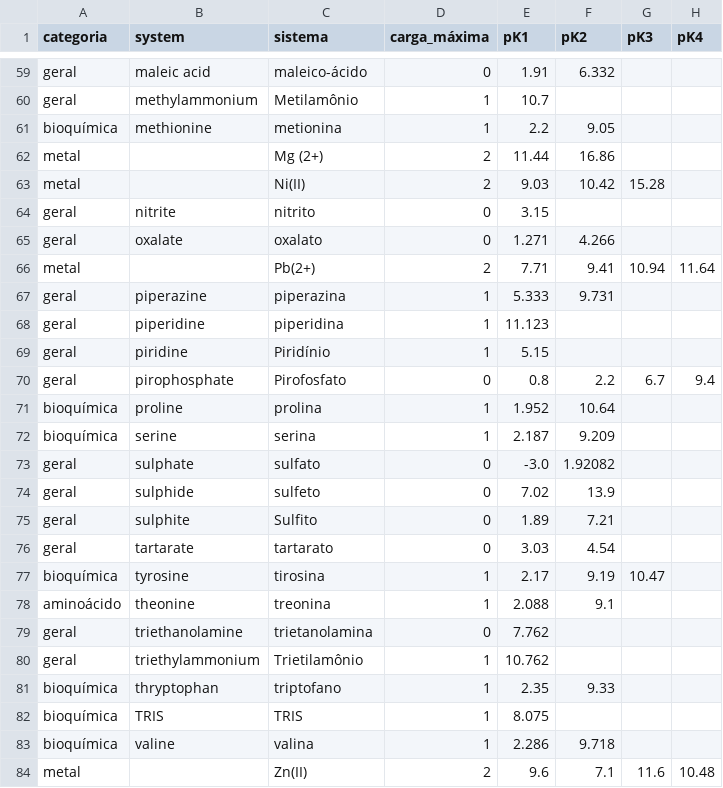
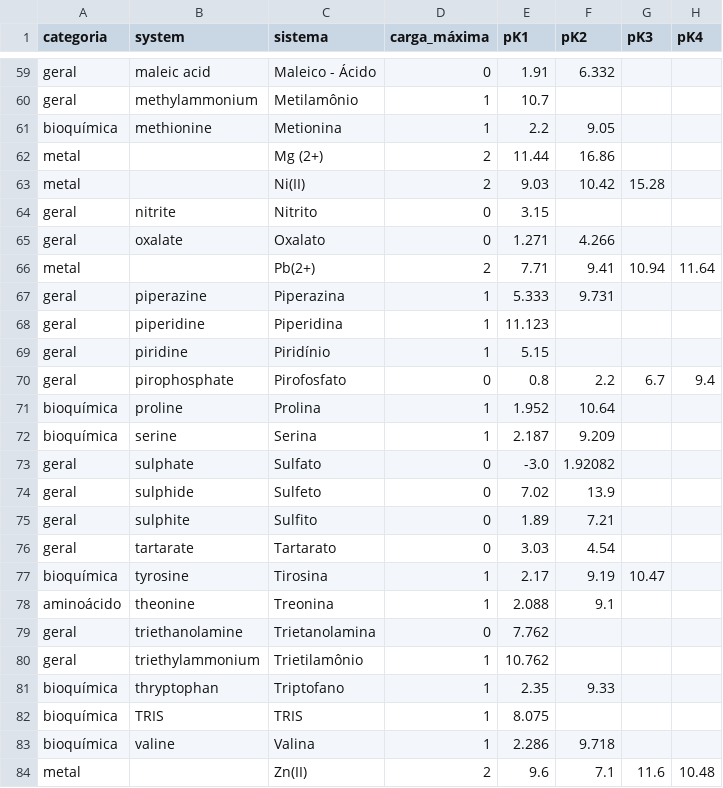
Before and after one commit to rafazinato/alpha-dist, a CSV file: src/data/Database.csv, drawn as a sheet; only a part is shown, gaps mark what is left out; the diff covers the shown part only; the diff names each change by its address in the sheet, - before the commit and + after, or states it on an @@ line.

```diff
--- a/src/data/Database.csv
+++ b/src/data/Database.csv
-C59 (sistema): maleico-ácido
+C59 (sistema): Maleico - Ácido
-C61 (sistema): metionina
+C61 (sistema): Metionina
-C64 (sistema): nitrito
+C64 (sistema): Nitrito
-C65 (sistema): oxalato
+C65 (sistema): Oxalato
-C67 (sistema): piperazina
+C67 (sistema): Piperazina
-C68 (sistema): piperidina
+C68 (sistema): Piperidina
-C71 (sistema): prolina
+C71 (sistema): Prolina
-C72 (sistema): serina
+C72 (sistema): Serina
-C73 (sistema): sulfato
+C73 (sistema): Sulfato
-C74 (sistema): sulfeto
+C74 (sistema): Sulfeto
-C76 (sistema): tartarato
+C76 (sistema): Tartarato
-C77 (sistema): tirosina
+C77 (sistema): Tirosina
-C78 (sistema): treonina
+C78 (sistema): Treonina
-C79 (sistema): trietanolamina
+C79 (sistema): Trietanolamina
-C81 (sistema): triptofano
+C81 (sistema): Triptofano
-C83 (sistema): valina
+C83 (sistema): Valina
```
Also changed, not shown: 35 edited cells elsewhere in this file, 14 other files.
